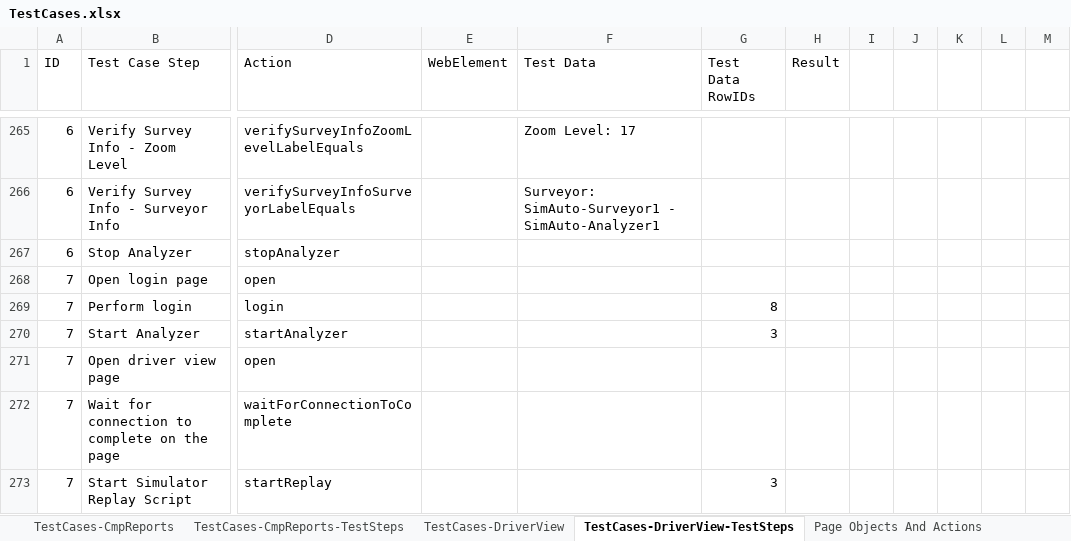
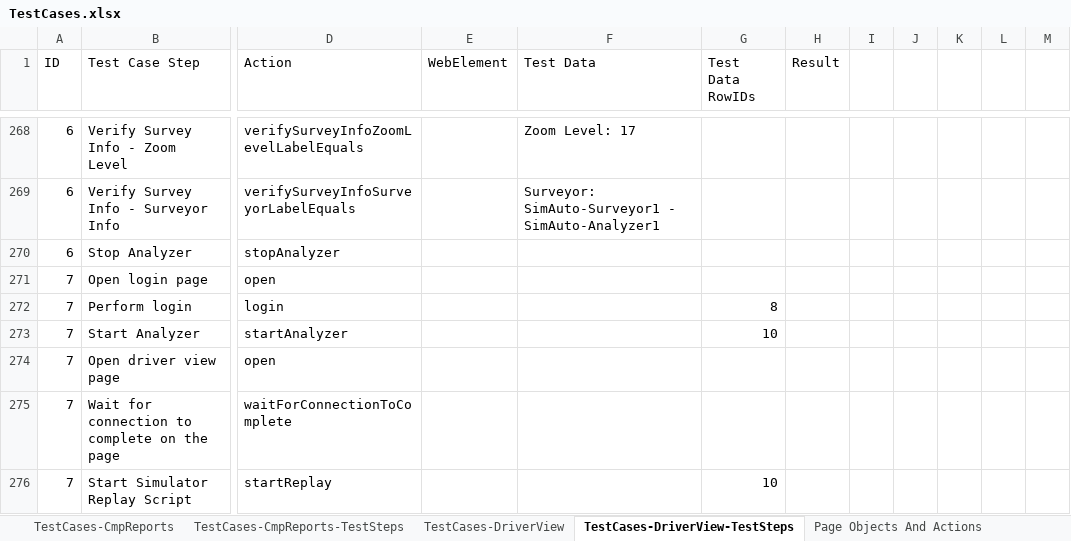
Before and after one commit to SXiang/JUnitWebTest, an Excel workbook: selenium-wd/data/TestCases.xlsx, sheet TestCases-DriverView-TestSteps, drawn as a sheet; only a part is shown, gaps mark what is left out; values as stored, in another font and other column widths than the file's, no cell formats; removed rows and columns are numbered as before the commit, all else as after; the diff covers the shown part only; the diff names each change by its address in the sheet, - before the commit and + after, or states it on an @@ line.

Commit message:
driver view page test fixes

```diff
--- a/selenium-wd/data/TestCases.xlsx (sheet TestCases-DriverView-TestSteps)
+++ b/selenium-wd/data/TestCases.xlsx (sheet TestCases-DriverView-TestSteps)
-column I, empty
+column M, empty
-G273 (Test Data RowIDs): 3
+G273 (Test Data RowIDs): 10
-G276 (Test Data RowIDs): 3
+G276 (Test Data RowIDs): 10
```
Also changed, not shown: 54 added rows, 2 removed rows and 90 edited cells elsewhere in this sheet, sheet TestCases-DriverView, cell formats, 5 other files.
